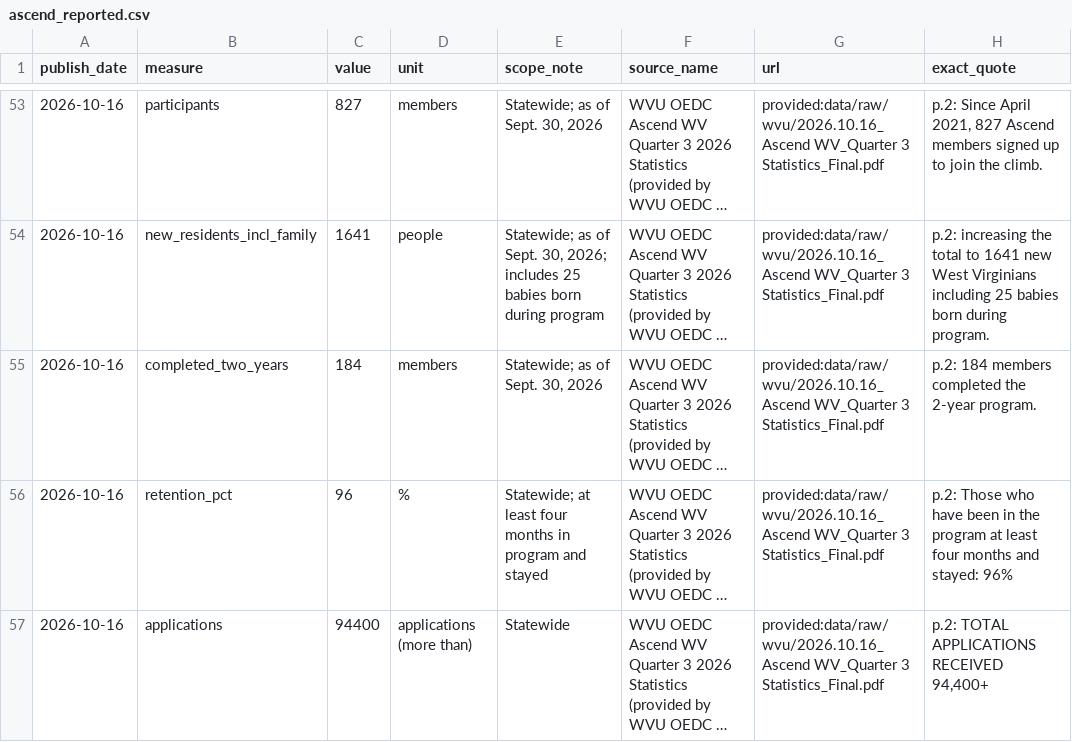
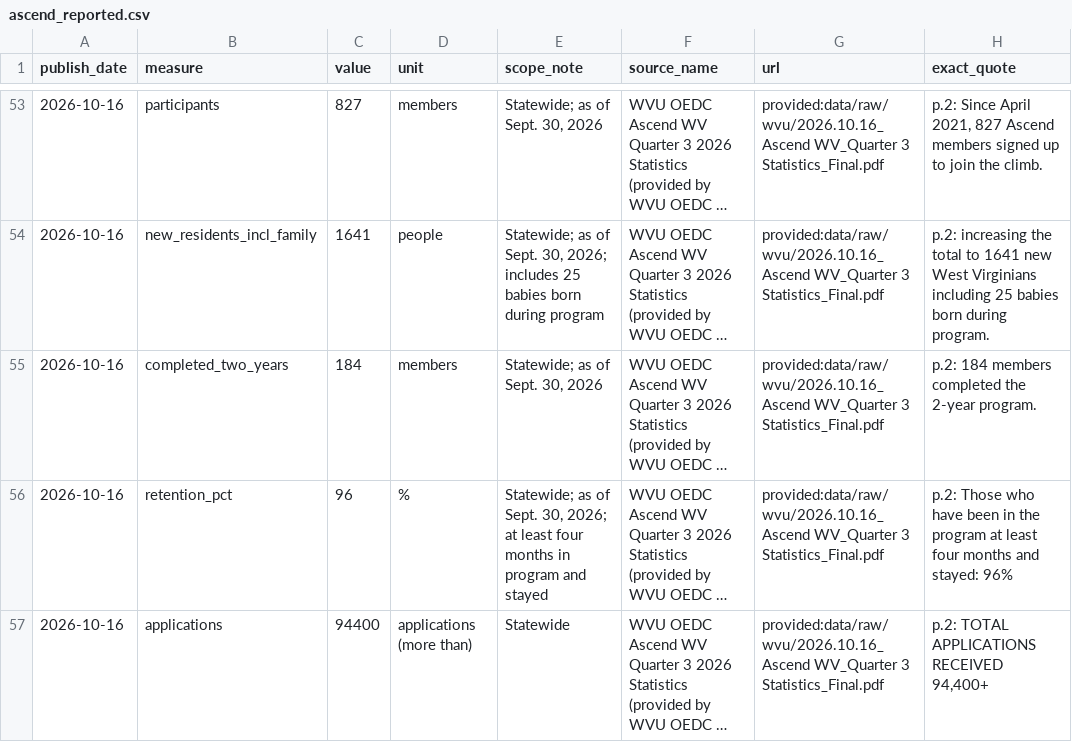
Before and after one commit to Data4ThePeople/WV_Ascend_Movers, a CSV file: data/ascend_reported.csv, drawn as a sheet; only a part is shown, gaps mark what is left out; long unchanged cells end in …; the diff names each change by its address in the sheet, - before the commit and + after, or states it on an @@ line.

```diff
--- a/data/ascend_reported.csv
+++ b/data/ascend_reported.csv
-E56 (scope_note): Statewide; at least…
+E56 (scope_note): Statewide; as of Sept. 30, 2026; at least…
```
Also changed, not shown: 5 other files.
